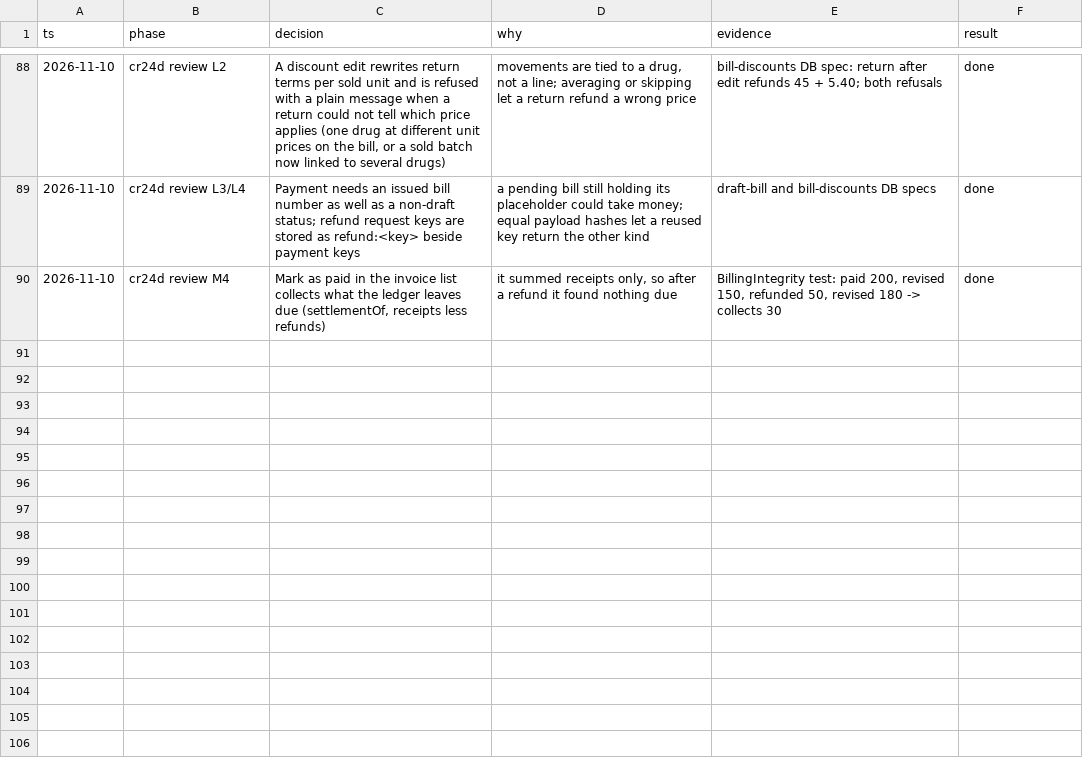
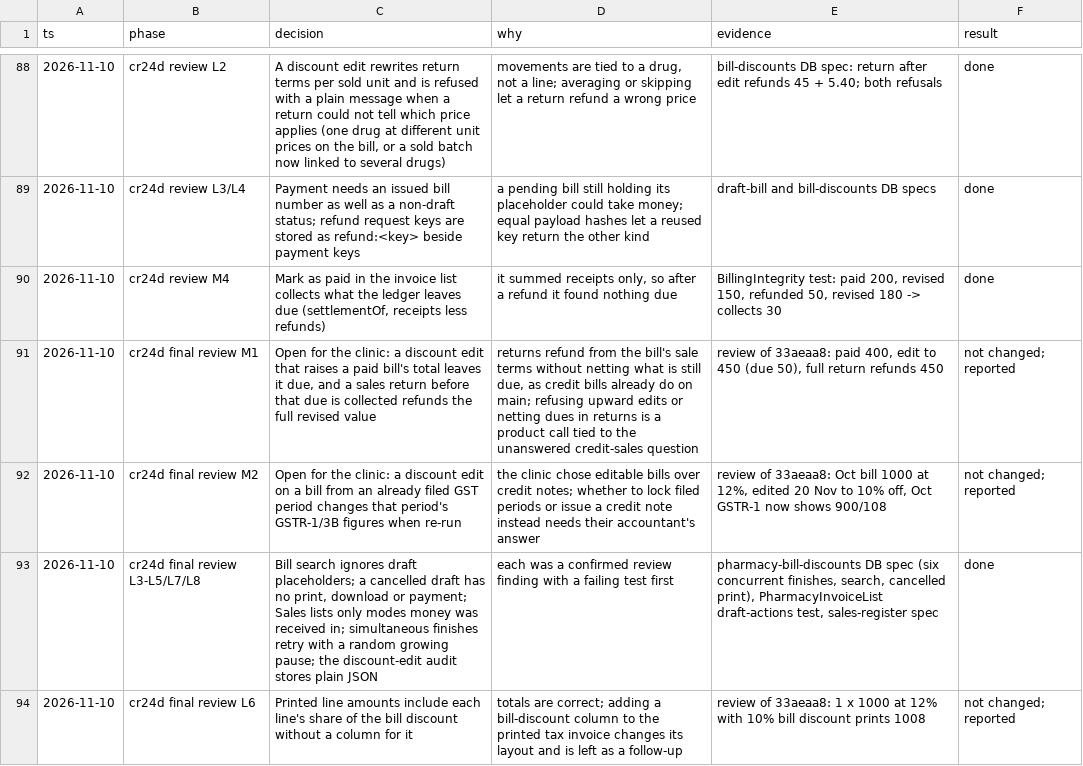
Before and after one commit to nareshshah139/Clinic_Management_System, a TSV file: docs/qa/cr-24-31-decisions.tsv, drawn as a sheet; only a part is shown, gaps mark what is left out; the diff names each change by its address in the sheet, - before the commit and + after, or states it on an @@ line.

```diff
--- a/docs/qa/cr-24-31-decisions.tsv
+++ b/docs/qa/cr-24-31-decisions.tsv
+row 91: 2026-11-10 | cr24d final review M1 | Open for the clinic: a discount edit that raises a paid bill's total leaves it due, and a sales return before that due is collected refunds the full revised value | returns refund from the bill's sale terms without netting what is still due, as credit bills already do on main; refusing upward edits or netting dues in returns is a product call tied to the unanswered credit-sales question | review of 33aeaa8: paid 400, edit to 450 (due 50), full return refunds 450 | not changed; reported
+row 92: 2026-11-10 | cr24d final review M2 | Open for the clinic: a discount edit on a bill from an already filed GST period changes that period's GSTR-1/3B figures when re-run | the clinic chose editable bills over credit notes; whether to lock filed periods or issue a credit note instead needs their accountant's answer | review of 33aeaa8: Oct bill 1000 at 12%, edited 20 Nov to 10% off, Oct GSTR-1 now shows 900/108 | not changed; reported
+row 93: 2026-11-10 | cr24d final review L3-L5/L7/L8 | Bill search ignores draft placeholders; a cancelled draft has no print, download or payment; Sales lists only modes money was received in; simultaneous finishes retry with a random growing pause; the discount-edit audit stores plain JSON | each was a confirmed review finding with a failing test first | pharmacy-bill-discounts DB spec (six concurrent finishes, search, cancelled print), PharmacyInvoiceList draft-actions test, sales-register spec | done
+row 94: 2026-11-10 | cr24d final review L6 | Printed line amounts include each line's share of the bill discount without a column for it | totals are correct; adding a bill-discount column to the printed tax invoice changes its layout and is left as a follow-up | review of 33aeaa8: 1 x 1000 at 12% with 10% bill discount prints 1008 | not changed; reported
```
